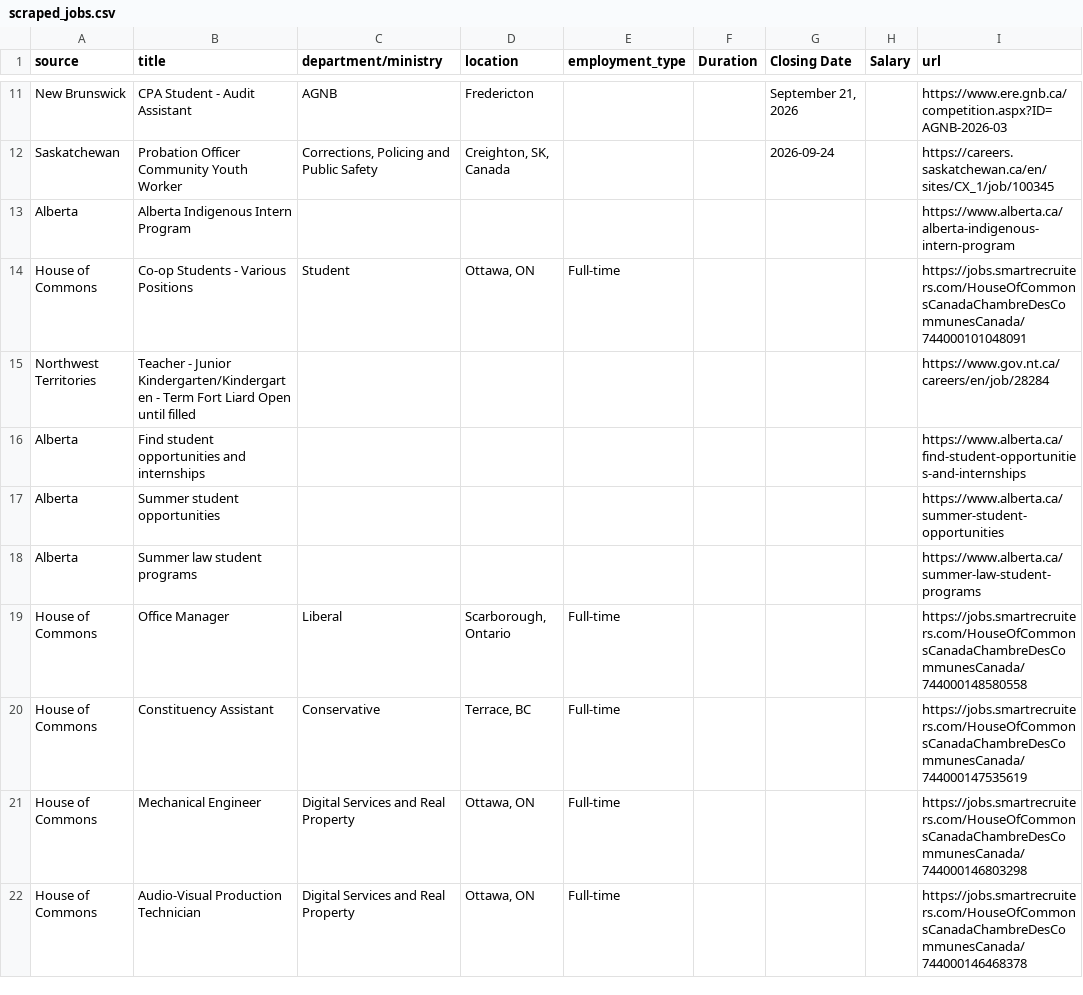
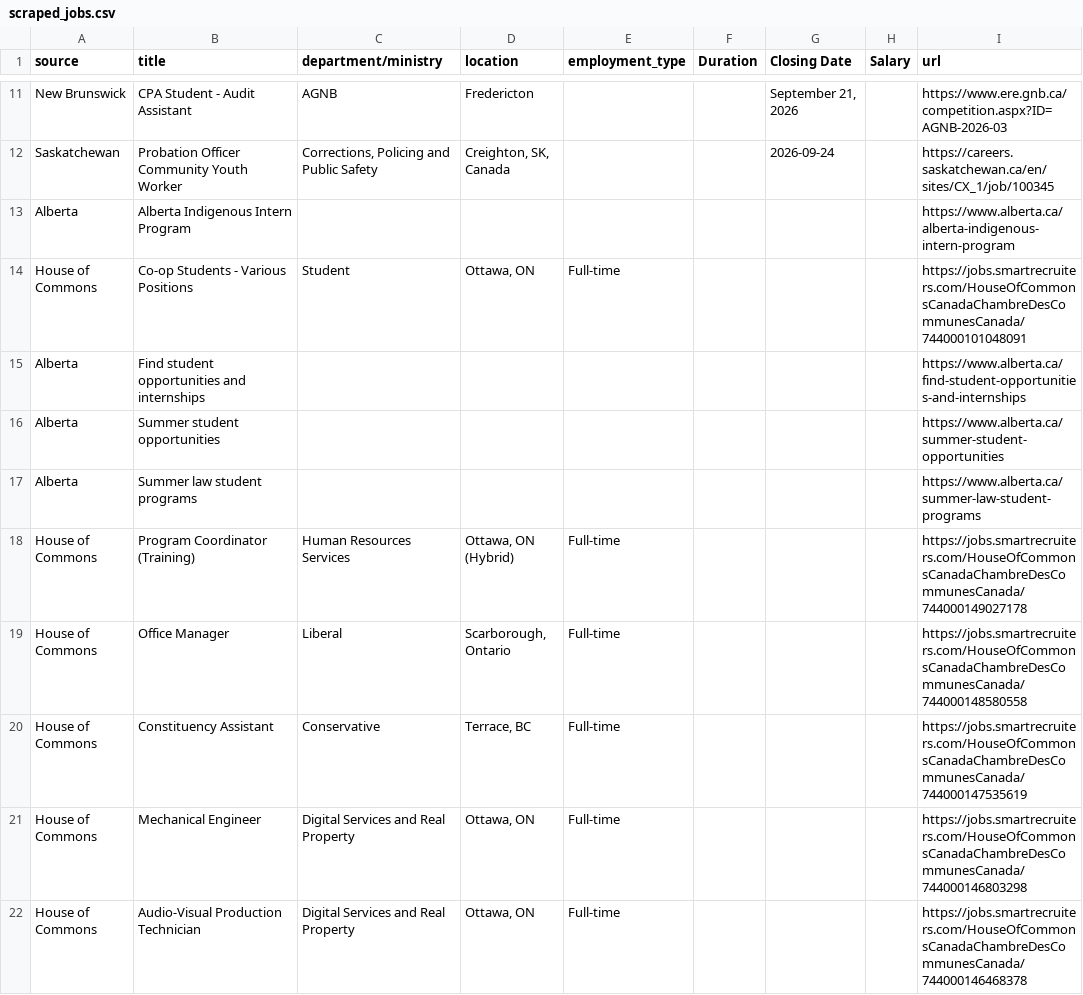
Before and after one commit to Glocal-Open-Source/showcase, a CSV file: scripts/scraped_jobs.csv, drawn as a sheet; only a part is shown, gaps mark what is left out; removed rows and columns are numbered as before the commit, all else as after; the diff covers the shown part only; the diff names each change by its address in the sheet, - before the commit and + after, or states it on an @@ line.

```diff
--- a/scripts/scraped_jobs.csv
+++ b/scripts/scraped_jobs.csv
-row 15: Northwest Territories | Teacher - Junior Kindergarten/Kindergarten - Term Fort Liard Open until filled |  |  |  |  |  |  | https://www.gov.nt.ca/careers/en/job/28284
+row 18: House of Commons | Program Coordinator (Training) | Human Resources Services | Ottawa, ON (Hybrid) | Full-time |  |  |  | https://jobs.smartrecruiters.com/HouseOfCommonsCanadaChambreDesCommunesCanada/744000149027178
```
Also changed, not shown: 11 added rows, 11 removed rows, 3 moved rows and 10 edited cells elsewhere in this file, 1 other file.
